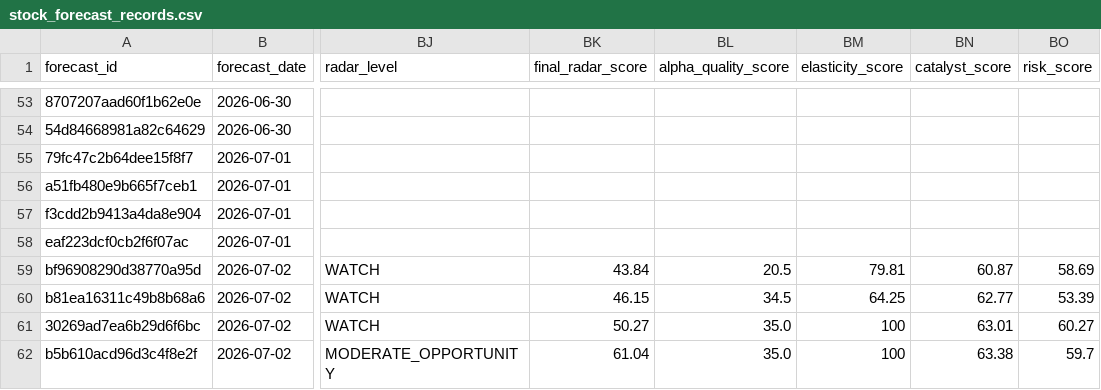
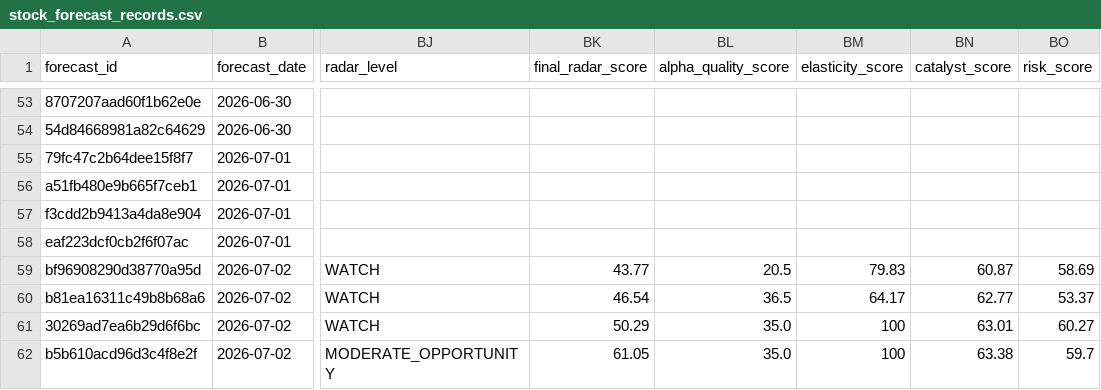
Before and after one commit to xuanho912/market-predictor, a CSV file: outputs/stock_forecast_records.csv, drawn as a sheet; only a part is shown, gaps mark what is left out; the diff names each change by its address in the sheet, - before the commit and + after, or states it on an @@ line.

```diff
--- a/outputs/stock_forecast_records.csv
+++ b/outputs/stock_forecast_records.csv
-BK59 (final_radar_score): 43.84
+BK59 (final_radar_score): 43.77
-BM59 (elasticity_score): 79.81
+BM59 (elasticity_score): 79.83
-BK60 (final_radar_score): 46.15
+BK60 (final_radar_score): 46.54
-BL60 (alpha_quality_score): 34.5
+BL60 (alpha_quality_score): 36.5
-BM60 (elasticity_score): 64.25
+BM60 (elasticity_score): 64.17
-BO60 (risk_score): 53.39
+BO60 (risk_score): 53.37
-BK61 (final_radar_score): 50.27
+BK61 (final_radar_score): 50.29
-BK62 (final_radar_score): 61.04
+BK62 (final_radar_score): 61.05
```
Also changed, not shown: 53 other files.
